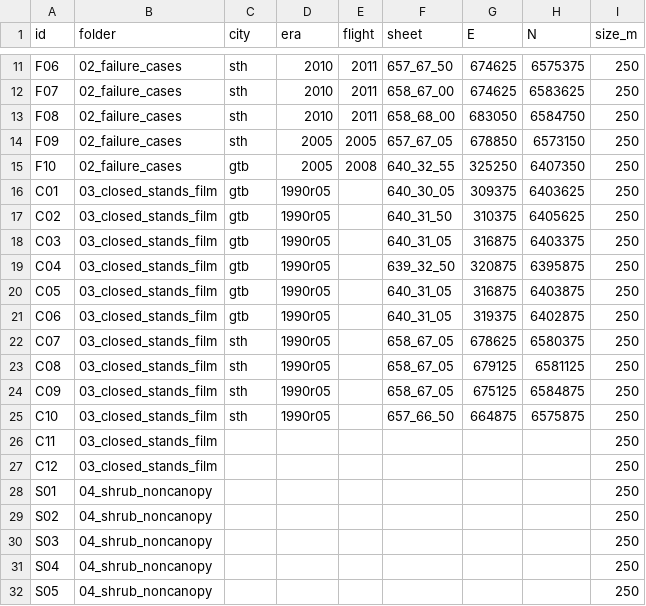
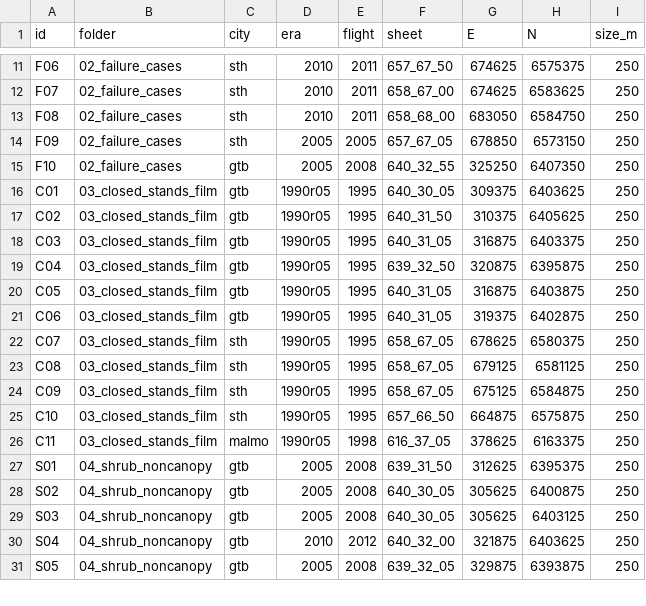
Before and after one commit to bklobucar/bw_treenet, a CSV file: label_windows.csv, drawn as a sheet; only a part is shown, gaps mark what is left out; the diff covers the shown part only.

```diff
--- a/label_windows.csv
+++ b/label_windows.csv
@@ -15,18 +15,17 @@ F09,02_failure_cases,sth,2005,2005,657_67_05,678850,6573150,250
 F10,02_failure_cases,gtb,2005,2008,640_32_55,325250,6407350,250
-C01,03_closed_stands_film,gtb,1990r05,,640_30_05,309375,6403625,250
-C02,03_closed_stands_film,gtb,1990r05,,640_31_50,310375,6405625,250
-C03,03_closed_stands_film,gtb,1990r05,,640_31_05,316875,6403375,250
-C04,03_closed_stands_film,gtb,1990r05,,639_32_50,320875,6395875,250
-C05,03_closed_stands_film,gtb,1990r05,,640_31_05,316875,6403875,250
-C06,03_closed_stands_film,gtb,1990r05,,640_31_05,319375,6402875,250
-C07,03_closed_stands_film,sth,1990r05,,658_67_05,678625,6580375,250
-C08,03_closed_stands_film,sth,1990r05,,658_67_05,679125,6581125,250
-C09,03_closed_stands_film,sth,1990r05,,658_67_05,675125,6584875,250
-C10,03_closed_stands_film,sth,1990r05,,657_66_50,664875,6575875,250
-C11,03_closed_stands_film,,,,,,,250
-C12,03_closed_stands_film,,,,,,,250
-S01,04_shrub_noncanopy,,,,,,,250
-S02,04_shrub_noncanopy,,,,,,,250
-S03,04_shrub_noncanopy,,,,,,,250
-S04,04_shrub_noncanopy,,,,,,,250
-S05,04_shrub_noncanopy,,,,,,,250
+C01,03_closed_stands_film,gtb,1990r05,1995,640_30_05,309375,6403625,250
+C02,03_closed_stands_film,gtb,1990r05,1995,640_31_50,310375,6405625,250
+C03,03_closed_stands_film,gtb,1990r05,1995,640_31_05,316875,6403375,250
+C04,03_closed_stands_film,gtb,1990r05,1995,639_32_50,320875,6395875,250
+C05,03_closed_stands_film,gtb,1990r05,1995,640_31_05,316875,6403875,250
+C06,03_closed_stands_film,gtb,1990r05,1995,640_31_05,319375,6402875,250
+C07,03_closed_stands_film,sth,1990r05,1995,658_67_05,678625,6580375,250
+C08,03_closed_stands_film,sth,1990r05,1995,658_67_05,679125,6581125,250
+C09,03_closed_stands_film,sth,1990r05,1995,658_67_05,675125,6584875,250
+C10,03_closed_stands_film,sth,1990r05,1995,657_66_50,664875,6575875,250
+C11,03_closed_stands_film,malmo,1990r05,1998,616_37_05,378625,6163375,250
+S01,04_shrub_noncanopy,gtb,2005,2008,639_31_50,312625,6395375,250
+S02,04_shrub_noncanopy,gtb,2005,2008,640_30_05,305625,6400875,250
+S03,04_shrub_noncanopy,gtb,2005,2008,640_30_05,305625,6403125,250
+S04,04_shrub_noncanopy,gtb,2010,2012,640_32_00,321875,6403625,250
+S05,04_shrub_noncanopy,gtb,2005,2008,639_32_05,329875,6393875,250
```
Also changed, not shown: 31 edited cells elsewhere in this file.
